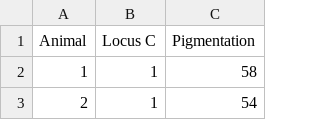
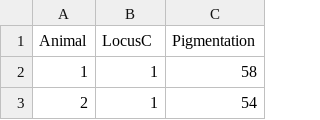
Before and after one commit to charlotte-ngs/lbgfs2023, a CSV file: docs/data/exam_qg_single_locus_p2.csv, drawn as a sheet; only a part is shown.

Commit message:
Changed column name

```diff
--- a/docs/data/exam_qg_single_locus_p2.csv
+++ b/docs/data/exam_qg_single_locus_p2.csv
@@ -1,2 +1,2 @@
-Animal,Locus C,Pigmentation
+Animal,LocusC,Pigmentation
 1,1,58
```
